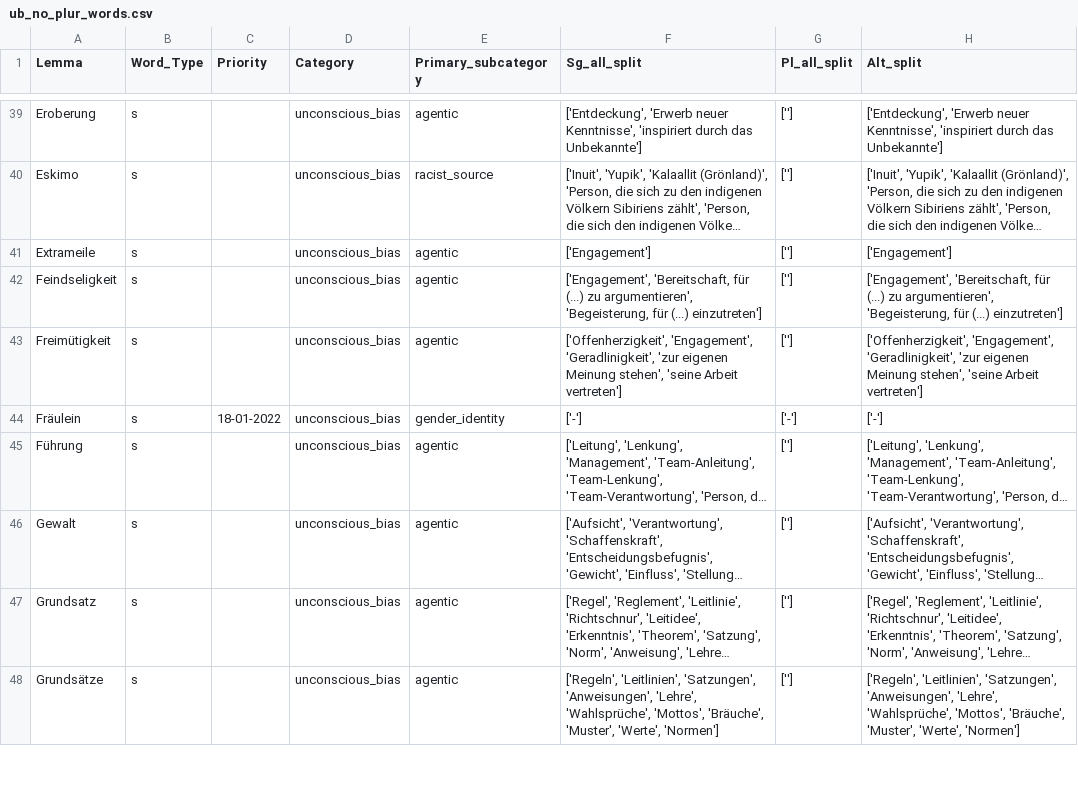
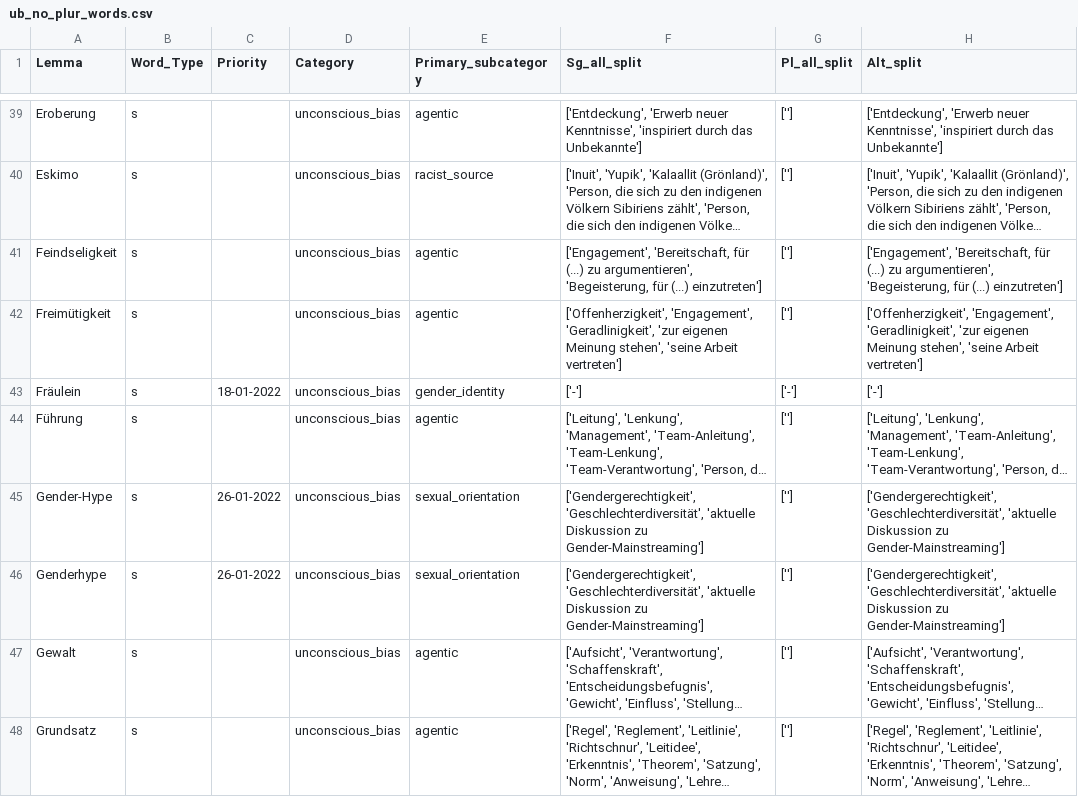
Before and after one commit to witty-works/nlp_api, a CSV file: training_data/de-DE/ub_no_plur_words.csv, drawn as a sheet; only a part is shown, gaps mark what is left out; the shorter side is filled out with more unchanged rows; long unchanged cells end in …; removed rows and columns are numbered as before the commit, all else as after; the diff covers the shown part only; the diff names each change by its address in the sheet, - before the commit and + after, or states it on an @@ line.

```diff
--- a/training_data/de-DE/ub_no_plur_words.csv
+++ b/training_data/de-DE/ub_no_plur_words.csv
-row 41: Extrameile | s |  | unconscious_bias | agentic | ['Engagement'] | [''] | ['Engagement']
+row 45: Gender-Hype | s | 26-01-2022 | unconscious_bias | sexual_orientation | ['Gendergerechtigkeit', 'Geschlechterdiversität', 'aktuelle Diskussion zu Gender-Mainstreaming'] | [''] | ['Gendergerechtigkeit', 'Geschlechterdiversität', 'aktuelle Diskussion zu Gender-Mainstreaming']
+row 46: Genderhype | s | 26-01-2022 | unconscious_bias | sexual_orientation | ['Gendergerechtigkeit', 'Geschlechterdiversität', 'aktuelle Diskussion zu Gender-Mainstreaming'] | [''] | ['Gendergerechtigkeit', 'Geschlechterdiversität', 'aktuelle Diskussion zu Gender-Mainstreaming']
```
Also changed, not shown: 4 added rows, 1 removed row and 22 edited cells elsewhere in this file, training_data/de-DE/ub_plur_words.csv, training_data/de-DE/ub_sentences.csv, 4 other files.
